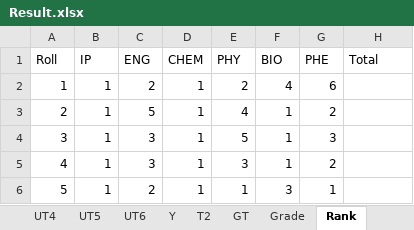
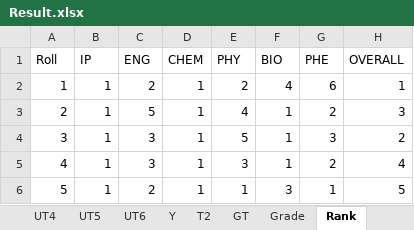
Before and after one commit to pbhil95/ReportGenPdf, an Excel workbook: Files/Result.xlsx, sheet Rank, drawn as a sheet; values as stored, in another font and other column widths than the file's, no borders; the diff names each change by its address in the sheet, - before the commit and + after, or states it on an @@ line.

```diff
--- a/Files/Result.xlsx (sheet Rank)
+++ b/Files/Result.xlsx (sheet Rank)
-H1: Total
+H1: OVERALL
-H2 (OVERALL): (empty)
+H2 (OVERALL): 1
-H3 (OVERALL): (empty)
+H3 (OVERALL): 3
-H4 (OVERALL): (empty)
+H4 (OVERALL): 2
-H5 (OVERALL): (empty)
+H5 (OVERALL): 4
-H6 (OVERALL): (empty)
+H6 (OVERALL): 5
```
Also changed, not shown: sheet UT3, sheet UT4, sheet UT5, sheet UT6, sheet HY, sheet Y, 6 more sheets, 7 other files.
